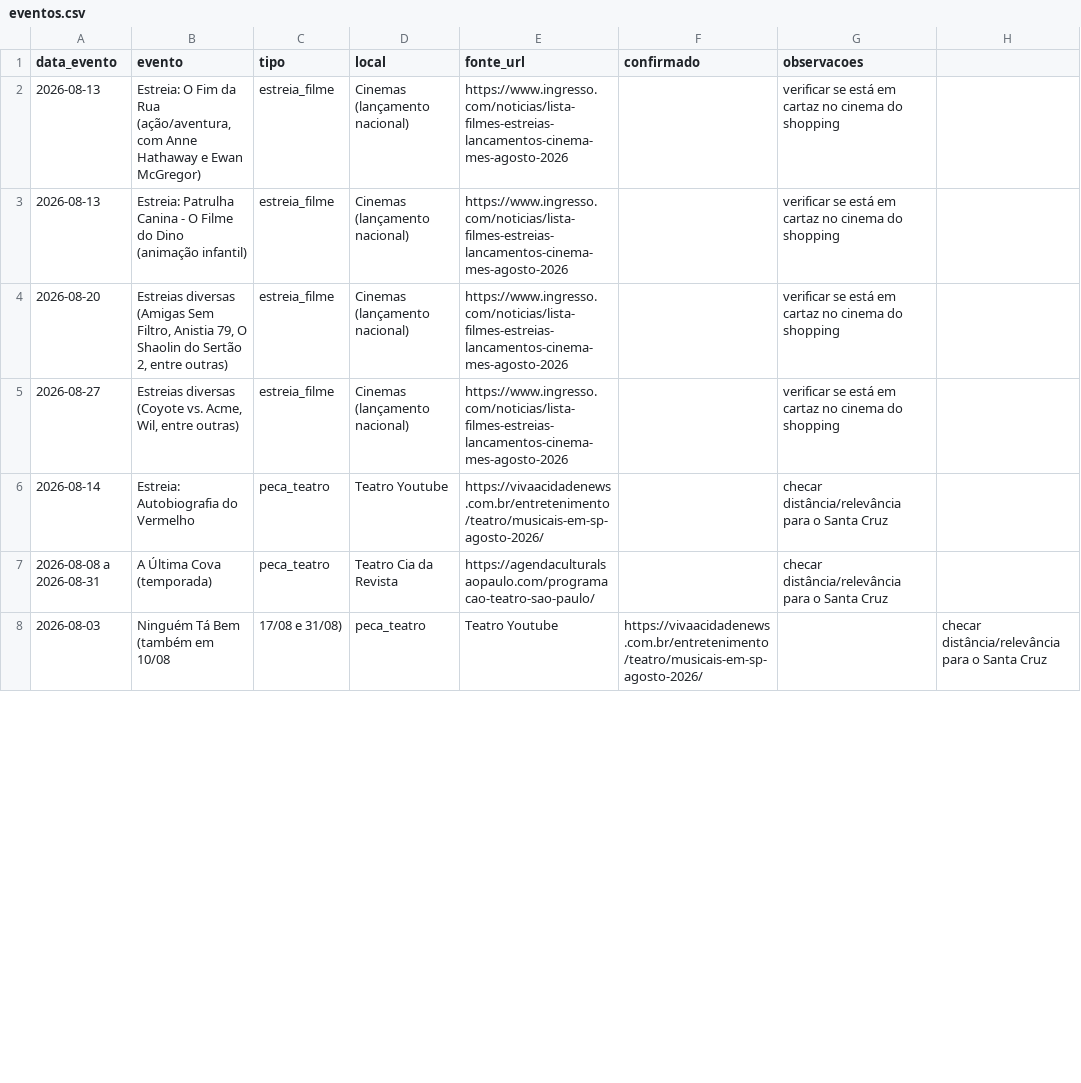
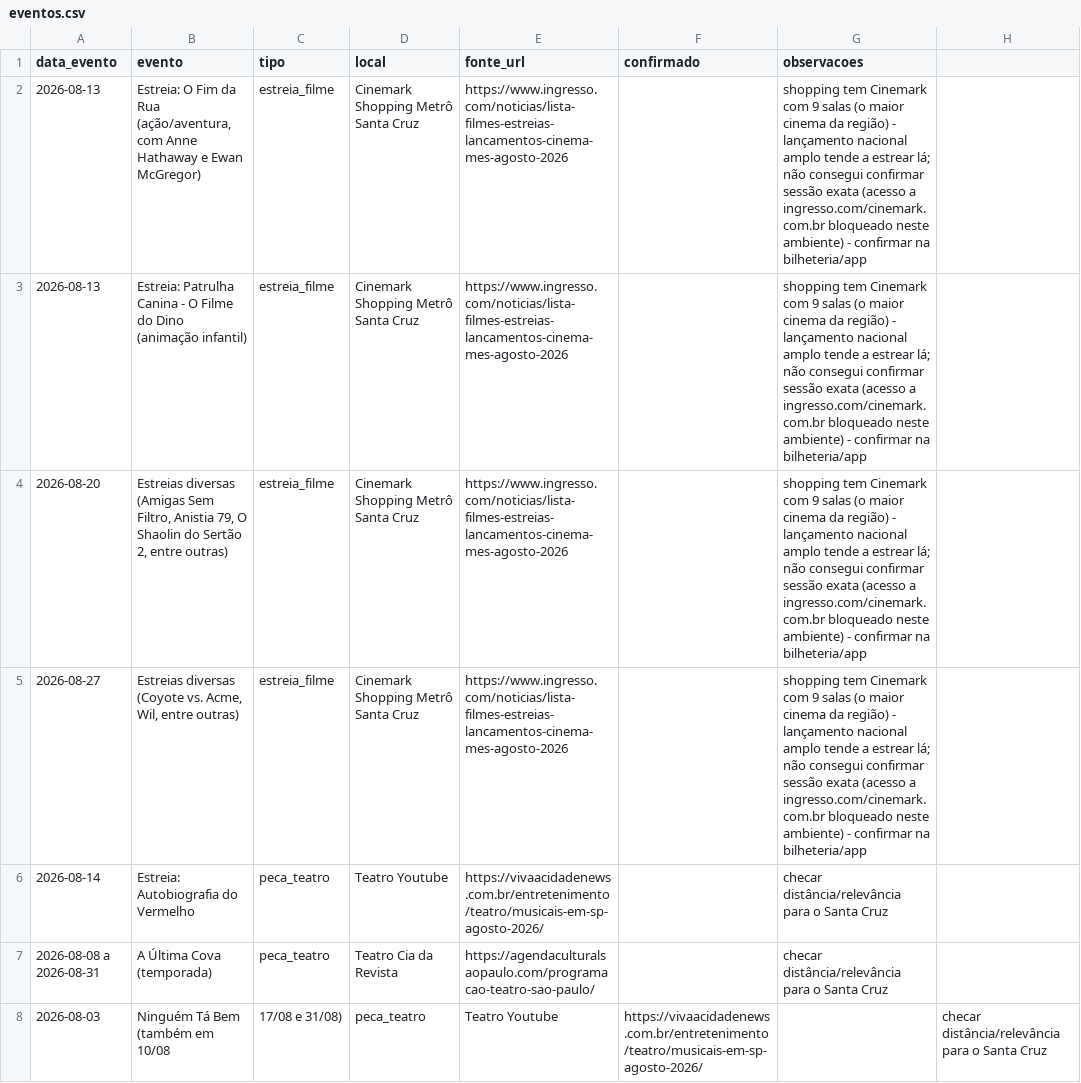
Before and after one commit to cassiowas/Boa_Bahia, a CSV file: outputs/buscar_eventos/shopping_metro_santa_cruz/eventos.csv, drawn as a sheet; only a part is shown; the diff covers the shown part only.

```diff
--- a/outputs/buscar_eventos/shopping_metro_santa_cruz/eventos.csv
+++ b/outputs/buscar_eventos/shopping_metro_santa_cruz/eventos.csv
@@ -1,6 +1,6 @@
 data_evento,evento,tipo,local,fonte_url,confirmado,observacoes
-2026-08-13,"Estreia: O Fim da Rua (ação/aventura, com Anne Hathaway e Ewan McGregor)",estreia_filme,Cinemas (lançamento nacional),https://www.ingresso.com/noticias/lista-filmes-estreias-lancamentos-cinema-mes-agosto-2026,,verificar se está em cartaz no cinema do shopping
-2026-08-13,Estreia: Patrulha Canina - O Filme do Dino (animação infantil),estreia_filme,Cinemas (lançamento nacional),https://www.ingresso.com/noticias/lista-filmes-estreias-lancamentos-cinema-mes-agosto-2026,,verificar se está em cartaz no cinema do shopping
-2026-08-20,"Estreias diversas (Amigas Sem Filtro, Anistia 79, O Shaolin do Sertão 2, entre outras)",estreia_filme,Cinemas (lançamento nacional),https://www.ingresso.com/noticias/lista-filmes-estreias-lancamentos-cinema-mes-agosto-2026,,verificar se está em cartaz no cinema do shopping
-2026-08-27,"Estreias diversas (Coyote vs. Acme, Wil, entre outras)",estreia_filme,Cinemas (lançamento nacional),https://www.ingresso.com/noticias/lista-filmes-estreias-lancamentos-cinema-mes-agosto-2026,,verificar se está em cartaz no cinema do shopping
+2026-08-13,"Estreia: O Fim da Rua (ação/aventura, com Anne Hathaway e Ewan McGregor)",estreia_filme,Cinemark Shopping Metrô Santa Cruz,https://www.ingresso.com/noticias/lista-filmes-estreias-lancamentos-cinema-mes-agosto-2026,,shopping tem Cinemark com 9 salas (o maior cinema da região) - lançamento nacional amplo tende a estrear lá; não consegui confirmar sessão exata (acesso a ingresso.com/cinemark.com.br bloqueado neste ambiente) - confirmar na bilheteria/app
+2026-08-13,Estreia: Patrulha Canina - O Filme do Dino (animação infantil),estreia_filme,Cinemark Shopping Metrô Santa Cruz,https://www.ingresso.com/noticias/lista-filmes-estreias-lancamentos-cinema-mes-agosto-2026,,shopping tem Cinemark com 9 salas (o maior cinema da região) - lançamento nacional amplo tende a estrear lá; não consegui confirmar sessão exata (acesso a ingresso.com/cinemark.com.br bloqueado neste ambiente) - confirmar na bilheteria/app
+2026-08-20,"Estreias diversas (Amigas Sem Filtro, Anistia 79, O Shaolin do Sertão 2, entre outras)",estreia_filme,Cinemark Shopping Metrô Santa Cruz,https://www.ingresso.com/noticias/lista-filmes-estreias-lancamentos-cinema-mes-agosto-2026,,shopping tem Cinemark com 9 salas (o maior cinema da região) - lançamento nacional amplo tende a estrear lá; não consegui confirmar sessão exata (acesso a ingresso.com/cinemark.com.br bloqueado neste ambiente) - confirmar na bilheteria/app
+2026-08-27,"Estreias diversas (Coyote vs. Acme, Wil, entre outras)",estreia_filme,Cinemark Shopping Metrô Santa Cruz,https://www.ingresso.com/noticias/lista-filmes-estreias-lancamentos-cinema-mes-agosto-2026,,shopping tem Cinemark com 9 salas (o maior cinema da região) - lançamento nacional amplo tende a estrear lá; não consegui confirmar sessão exata (acesso a ingresso.com/cinemark.com.br bloqueado neste ambiente) - confirmar na bilheteria/app
 2026-08-14,Estreia: Autobiografia do Vermelho,peca_teatro,Teatro Youtube,https://vivaacidadenews.com.br/entretenimento/teatro/musicais-em-sp-agosto-2026/,,checar distância/relevância para o Santa Cruz
```
Also changed, not shown: 6 edited cells elsewhere in this file, outputs/buscar_eventos/butanta_shopping/eventos.csv.
